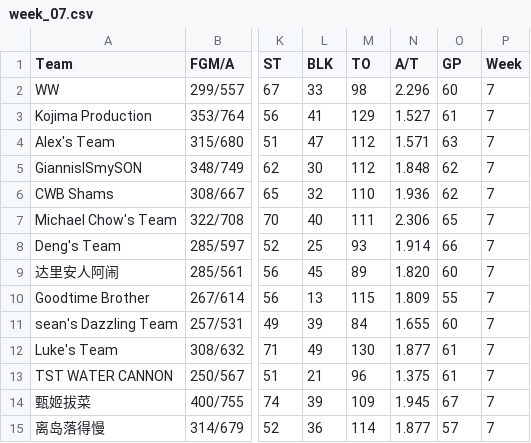
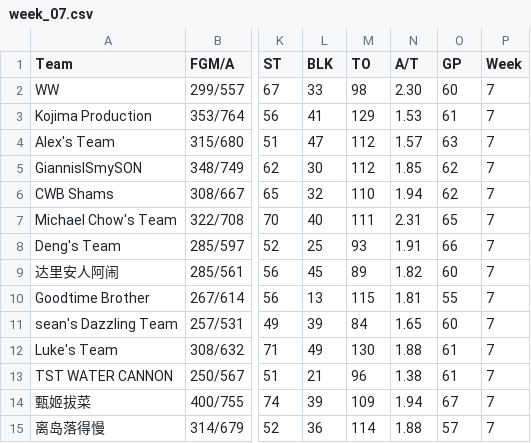
Before and after one commit to williamww19/fantasy, a CSV file: data/league_13648/weekly_stats/week_07.csv, drawn as a sheet; only a part is shown, gaps mark what is left out; the diff names each change by its address in the sheet, - before the commit and + after, or states it on an @@ line.

```diff
--- a/data/league_13648/weekly_stats/week_07.csv
+++ b/data/league_13648/weekly_stats/week_07.csv
-N2 (A/T): 2.296
+N2 (A/T): 2.30
-N3 (A/T): 1.527
+N3 (A/T): 1.53
-N4 (A/T): 1.571
+N4 (A/T): 1.57
-N5 (A/T): 1.848
+N5 (A/T): 1.85
-N6 (A/T): 1.936
+N6 (A/T): 1.94
-N7 (A/T): 2.306
+N7 (A/T): 2.31
-N8 (A/T): 1.914
+N8 (A/T): 1.91
-N9 (A/T): 1.820
+N9 (A/T): 1.82
-N10 (A/T): 1.809
+N10 (A/T): 1.81
-N11 (A/T): 1.655
+N11 (A/T): 1.65
-N12 (A/T): 1.877
+N12 (A/T): 1.88
-N13 (A/T): 1.375
+N13 (A/T): 1.38
-N14 (A/T): 1.945
+N14 (A/T): 1.94
-N15 (A/T): 1.877
+N15 (A/T): 1.88
```
Also changed, not shown: data/league_13648/weekly_summary/week_07.csv, data/league_33203/weekly_stats/week_07.csv, 3 other files.
